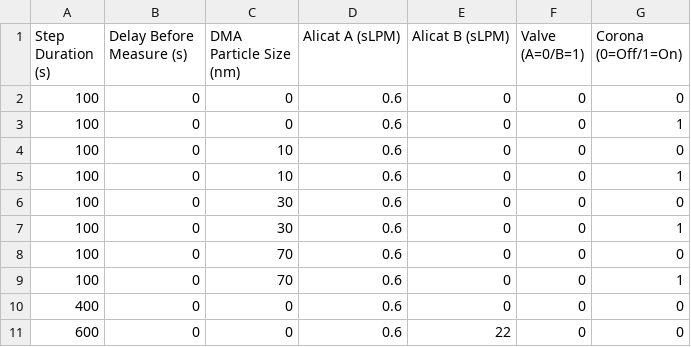
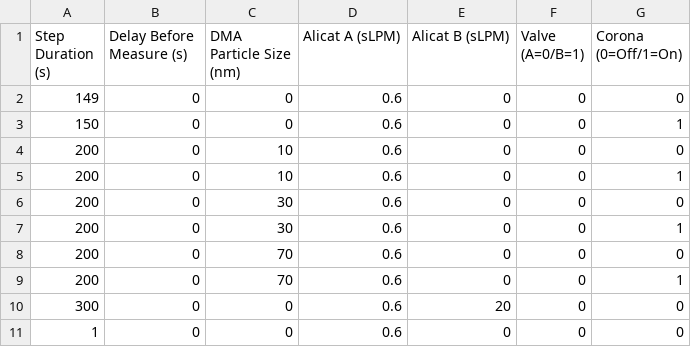
Before and after one commit to yl1Ara/macehead_controls, a CSV file: sequences/gasline_inletcorona_test.csv, drawn as a sheet.

```diff
--- a/sequences/gasline_inletcorona_test.csv
+++ b/sequences/gasline_inletcorona_test.csv
@@ -1,11 +1,11 @@
 Step Duration (s),Delay Before Measure (s),DMA Particle Size (nm),Alicat A (sLPM),Alicat B (sLPM),Valve (A=0/B=1),Corona (0=Off/1=On)
-100,0,0,0.6,0,0,0
-100,0,0,0.6,0,0,1
-100,0,10,0.6,0,0,0
-100,0,10,0.6,0,0,1
-100,0,30,0.6,0,0,0
-100,0,30,0.6,0,0,1
-100,0,70,0.6,0,0,0
-100,0,70,0.6,0,0,1
-400,0,0,0.6,0,0,0
-600,0,0,0.6,22,0,0
+149,0,0,0.6,0,0,0
+150,0,0,0.6,0,0,1
+200,0,10,0.6,0,0,0
+200,0,10,0.6,0,0,1
+200,0,30,0.6,0,0,0
+200,0,30,0.6,0,0,1
+200,0,70,0.6,0,0,0
+200,0,70,0.6,0,0,1
+300,0,0,0.6,20,0,0
+1,0,0,0.6,0,0,0
```
Also changed, not shown: diaries/diary.csv, 4 other files.
